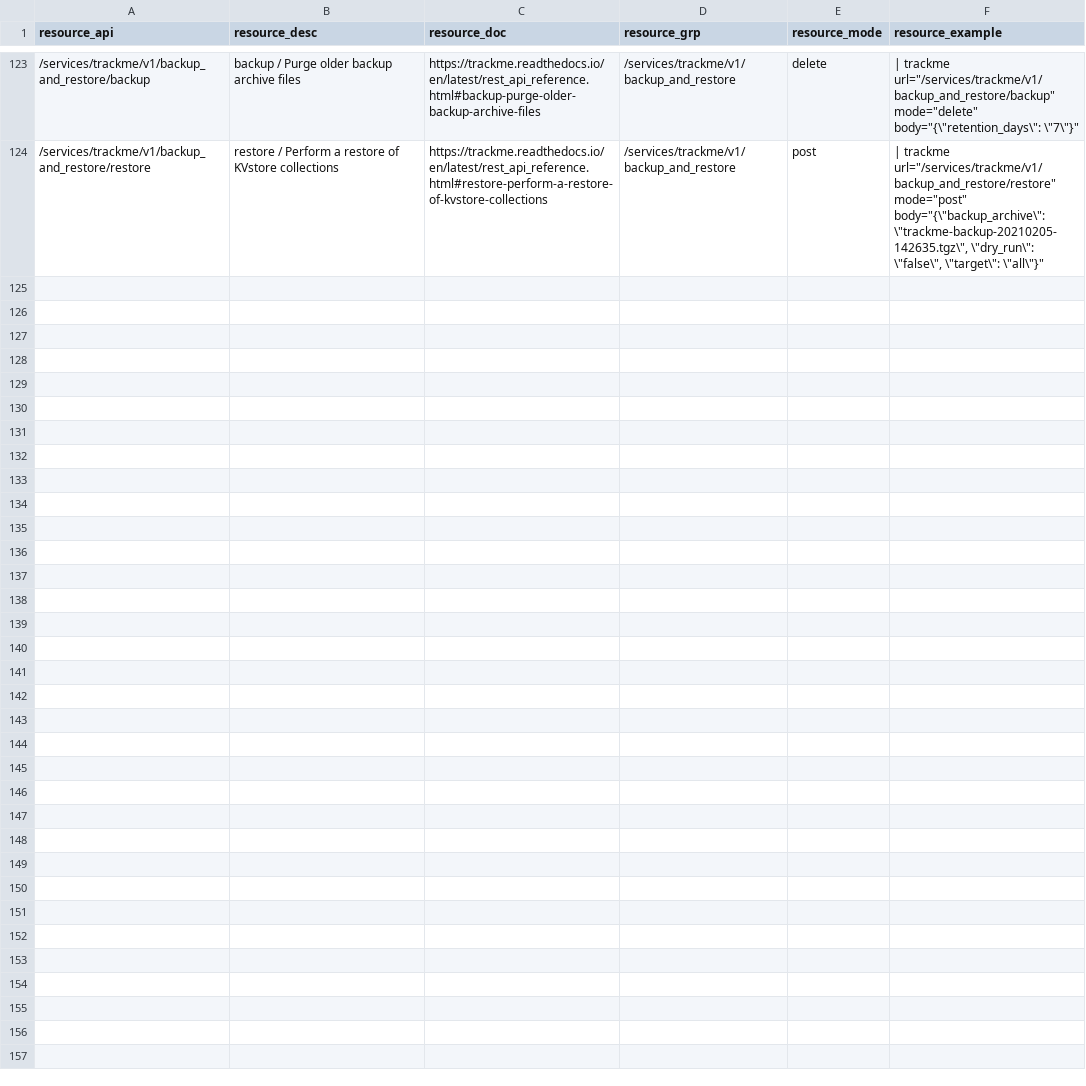
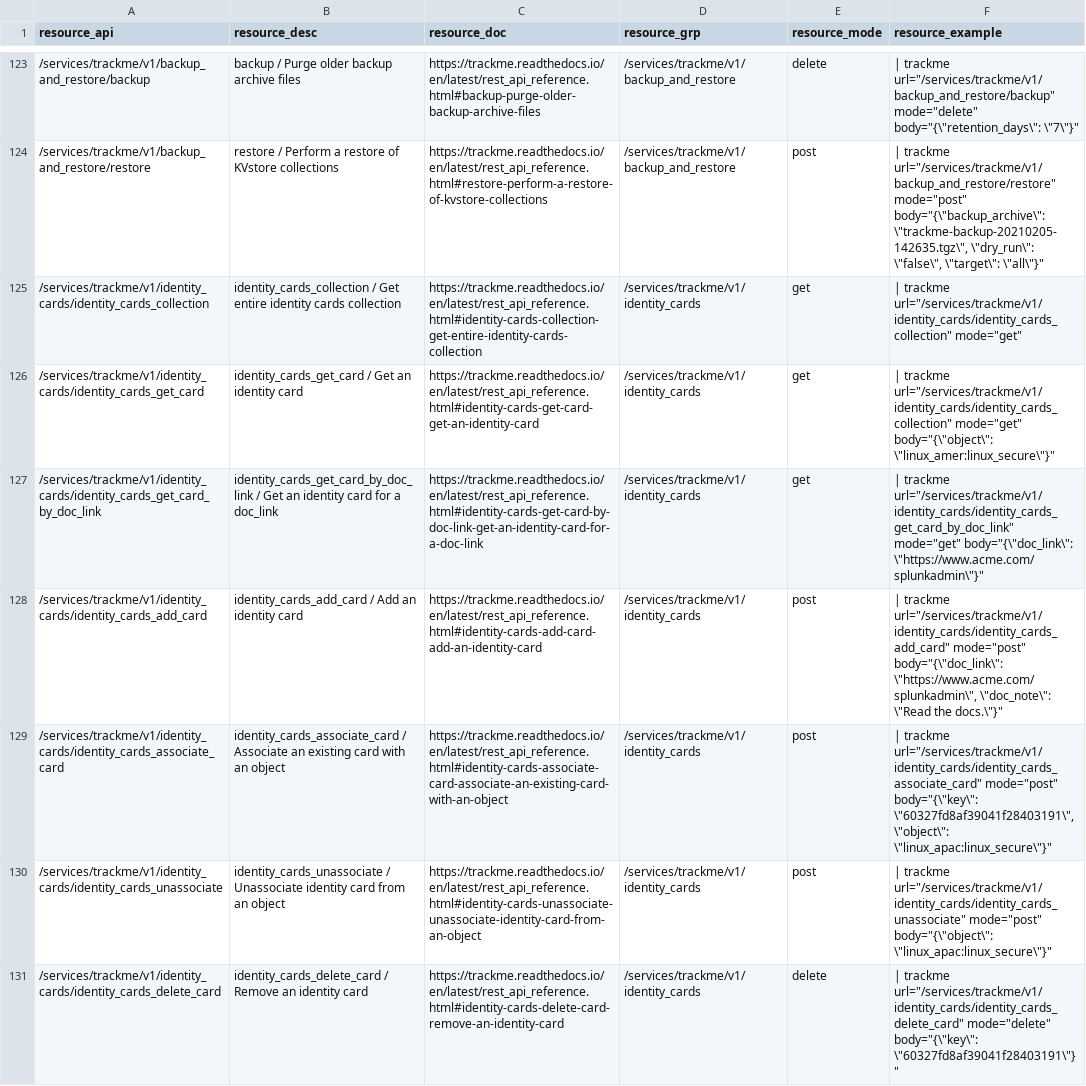
Before and after one commit to guilhemmarchand/trackme, a CSV file: trackme/lookups/trackme_api_reference_endpoints.csv, drawn as a sheet; only a part is shown, gaps mark what is left out; the diff names each change by its address in the sheet, - before the commit and + after, or states it on an @@ line.

```diff
--- a/trackme/lookups/trackme_api_reference_endpoints.csv
+++ b/trackme/lookups/trackme_api_reference_endpoints.csv
+row 125: /services/trackme/v1/identity_cards/identity_cards_collection | identity_cards_collection / Get entire identity cards collection | https://trackme.readthedocs.io/en/latest/rest_api_reference.html#identity-cards-collection-get-entire-identity-cards-collection | /services/trackme/v1/identity_cards | get | | trackme url="/services/trackme/v1/identity_cards/identity_cards_collection" mode="get"
+row 126: /services/trackme/v1/identity_cards/identity_cards_get_card | identity_cards_get_card / Get an identity card | https://trackme.readthedocs.io/en/latest/rest_api_reference.html#identity-cards-get-card-get-an-identity-card | /services/trackme/v1/identity_cards | get | | trackme url="/services/trackme/v1/identity_cards/identity_cards_collection" mode="get" body="{\"object\": \"linux_amer:linux_secure\"}"
+row 127: /services/trackme/v1/identity_cards/identity_cards_get_card_by_doc_link | identity_cards_get_card_by_doc_link / Get an identity card for a doc_link | https://trackme.readthedocs.io/en/latest/rest_api_reference.html#identity-cards-get-card-by-doc-link-get-an-identity-card-for-a-doc-link | /services/trackme/v1/identity_cards | get | | trackme url="/services/trackme/v1/identity_cards/identity_cards_get_card_by_doc_link" mode="get" body="{\"doc_link\": \"https://www.acme.com/splunkadmin\"}"
+row 128: /services/trackme/v1/identity_cards/identity_cards_add_card | identity_cards_add_card / Add an identity card | https://trackme.readthedocs.io/en/latest/rest_api_reference.html#identity-cards-add-card-add-an-identity-card | /services/trackme/v1/identity_cards | post | | trackme url="/services/trackme/v1/identity_cards/identity_cards_add_card" mode="post" body="{\"doc_link\": \"https://www.acme.com/splunkadmin\", \"doc_note\": \"Read the docs.\"}"
+row 129: /services/trackme/v1/identity_cards/identity_cards_associate_card | identity_cards_associate_card / Associate an existing card with an object | https://trackme.readthedocs.io/en/latest/rest_api_reference.html#identity-cards-associate-card-associate-an-existing-card-with-an-object | /services/trackme/v1/identity_cards | post | | trackme url="/services/trackme/v1/identity_cards/identity_cards_associate_card" mode="post" body="{\"key\": \"60327fd8af39041f28403191\", \"object\": \"linux_apac:linux_secure\"}"
+row 130: /services/trackme/v1/identity_cards/identity_cards_unassociate | identity_cards_unassociate / Unassociate identity card from an object | https://trackme.readthedocs.io/en/latest/rest_api_reference.html#identity-cards-unassociate-unassociate-identity-card-from-an-object | /services/trackme/v1/identity_cards | post | | trackme url="/services/trackme/v1/identity_cards/identity_cards_unassociate" mode="post" body="{\"object\": \"linux_apac:linux_secure\"}"
+row 131: /services/trackme/v1/identity_cards/identity_cards_delete_card | identity_cards_delete_card / Remove an identity card | https://trackme.readthedocs.io/en/latest/rest_api_reference.html#identity-cards-delete-card-remove-an-identity-card | /services/trackme/v1/identity_cards | delete | | trackme url="/services/trackme/v1/identity_cards/identity_cards_delete_card" mode="delete" body="{\"key\": \"60327fd8af39041f28403191\"}"
```
Also changed, not shown: trackme/lookups/trackme_api_reference.csv, 4 other files.
